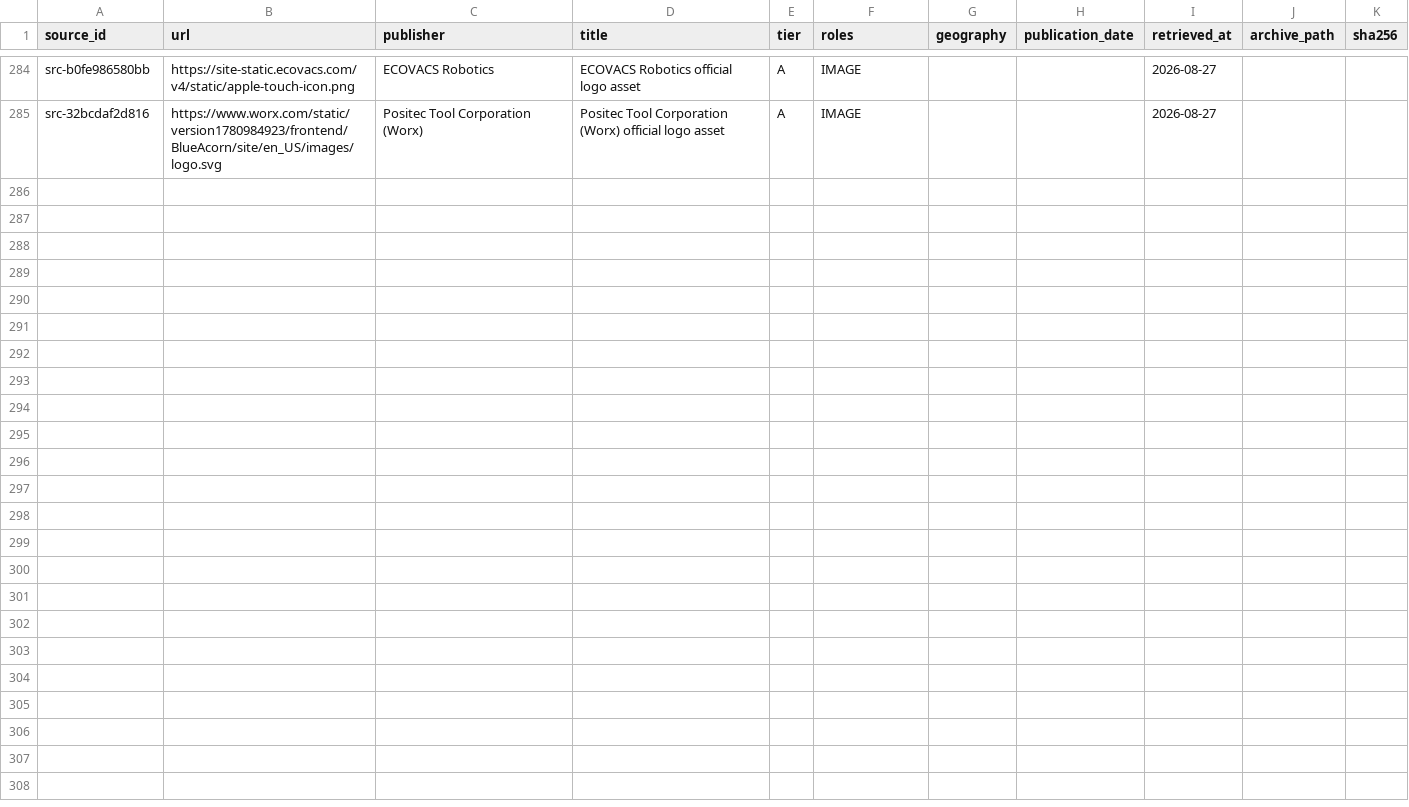
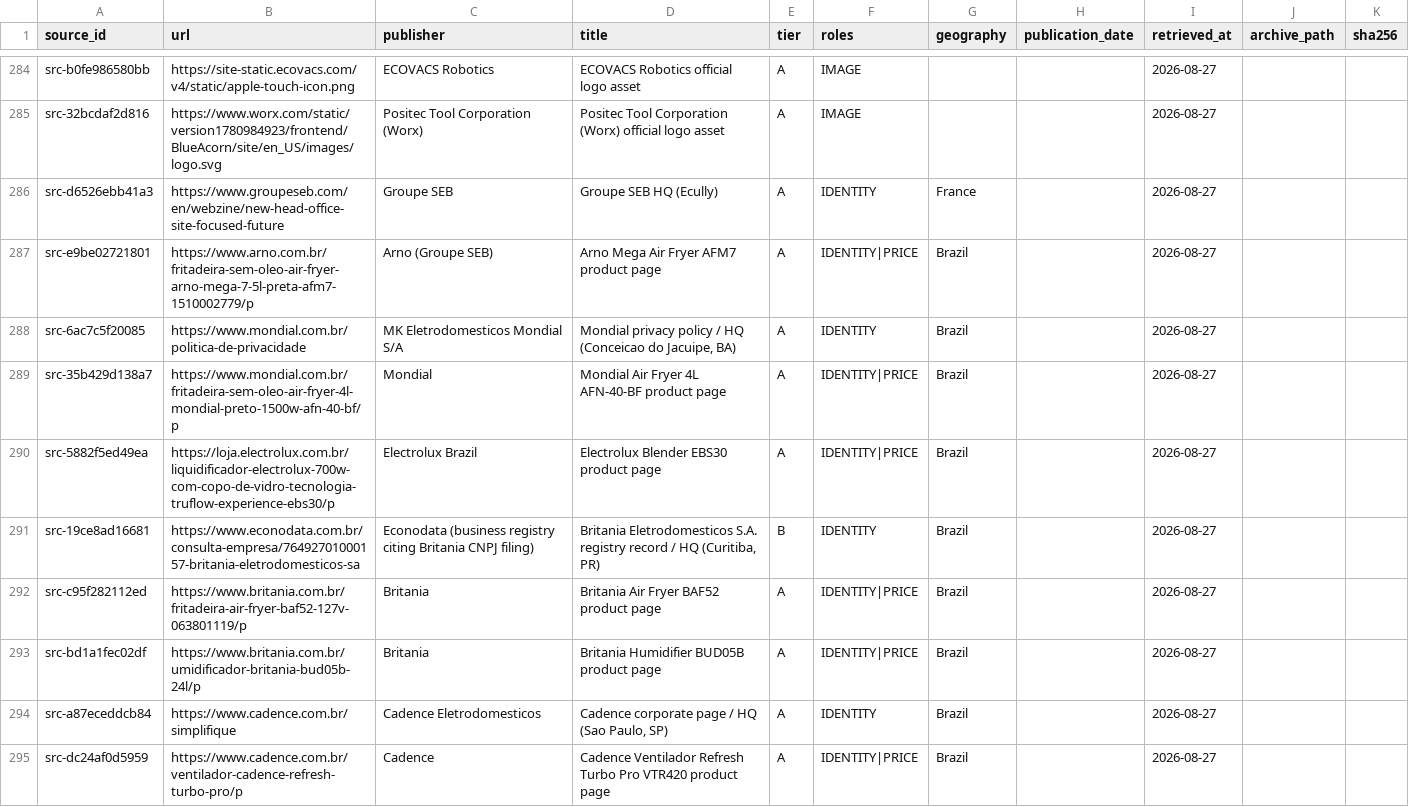
Before and after one commit to iamgoncalo/verinfo, a CSV file: data/normalized/sources.csv, drawn as a sheet; only a part is shown, gaps mark what is left out.

```diff
--- a/data/normalized/sources.csv
+++ b/data/normalized/sources.csv
@@ -285 +285,11 @@ src-b0fe986580bb,https://site-static.ecovacs.com/v4/static/apple-touch-icon.png,
 src-32bcdaf2d816,https://www.worx.com/static/version1780984923/frontend/BlueAcorn/site/en_US/images/logo.svg,Positec Tool Corporation (Worx),Positec Tool Corporation (Worx) official logo asset,A,IMAGE,,,2026-08-27,,
+src-d6526ebb41a3,https://www.groupeseb.com/en/webzine/new-head-office-site-focused-future,Groupe SEB,Groupe SEB HQ (Ecully),A,IDENTITY,France,,2026-08-27,,
+src-e9be02721801,https://www.arno.com.br/fritadeira-sem-oleo-air-fryer-arno-mega-7-5l-preta-afm7-1510002779/p,Arno (Groupe SEB),Arno Mega Air Fryer AFM7 product page,A,IDENTITY|PRICE,Brazil,,2026-08-27,,
+src-6ac7c5f20085,https://www.mondial.com.br/politica-de-privacidade,MK Eletrodomesticos Mondial S/A,"Mondial privacy policy / HQ (Conceicao do Jacuipe, BA)",A,IDENTITY,Brazil,,2026-08-27,,
+src-35b429d138a7,https://www.mondial.com.br/fritadeira-sem-oleo-air-fryer-4l-mondial-preto-1500w-afn-40-bf/p,Mondial,Mondial Air Fryer 4L AFN-40-BF product page,A,IDENTITY|PRICE,Brazil,,2026-08-27,,
+src-5882f5ed49ea,https://loja.electrolux.com.br/liquidificador-electrolux-700w-com-copo-de-vidro-tecnologia-truflow-experience-ebs30/p,Electrolux Brazil,Electrolux Blender EBS30 product page,A,IDENTITY|PRICE,Brazil,,2026-08-27,,
+src-19ce8ad16681,https://www.econodata.com.br/consulta-empresa/76492701000157-britania-eletrodomesticos-sa,Econodata (business registry citing Britania CNPJ filing),"Britania Eletrodomesticos S.A. registry record / HQ (Curitiba, PR)",B,IDENTITY,Brazil,,2026-08-27,,
+src-c95f282112ed,https://www.britania.com.br/fritadeira-air-fryer-baf52-127v-063801119/p,Britania,Britania Air Fryer BAF52 product page,A,IDENTITY|PRICE,Brazil,,2026-08-27,,
+src-bd1a1fec02df,https://www.britania.com.br/umidificador-britania-bud05b-24l/p,Britania,Britania Humidifier BUD05B product page,A,IDENTITY|PRICE,Brazil,,2026-08-27,,
+src-a87eceddcb84,https://www.cadence.com.br/simplifique,Cadence Eletrodomesticos,"Cadence corporate page / HQ (Sao Paulo, SP)",A,IDENTITY,Brazil,,2026-08-27,,
+src-dc24af0d5959,https://www.cadence.com.br/ventilador-cadence-refresh-turbo-pro/p,Cadence,Cadence Ventilador Refresh Turbo Pro VTR420 product page,A,IDENTITY|PRICE,Brazil,,2026-08-27,,
```
Also changed, not shown: data/normalized/competitor_prices.csv, data/normalized/competitor_products.csv, 3 other files.
